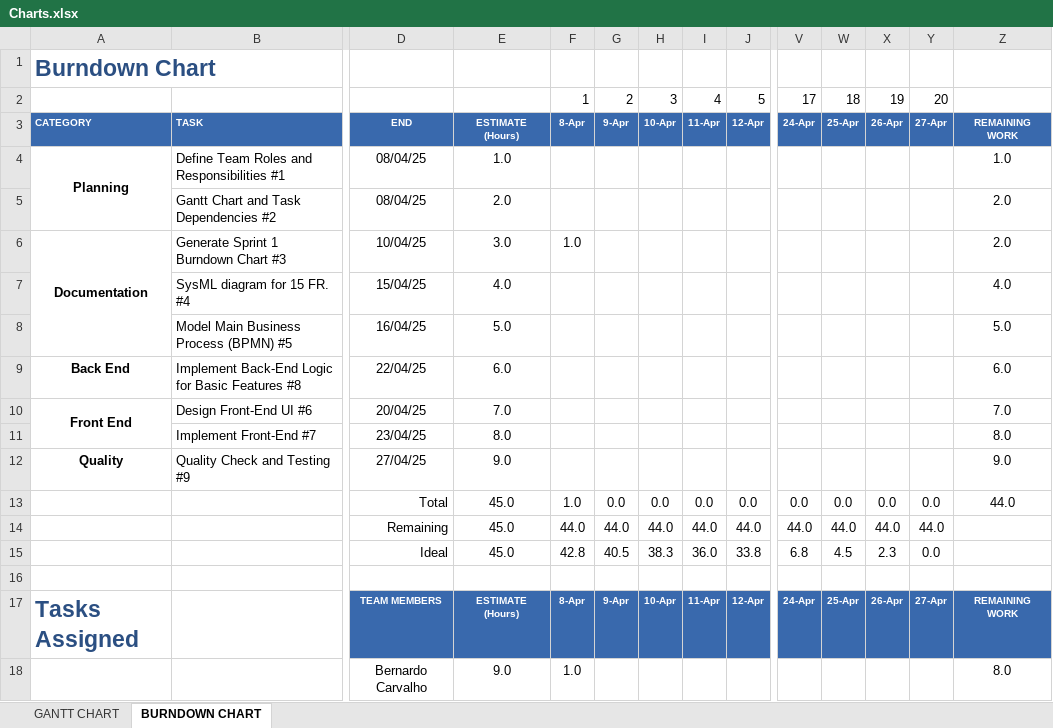
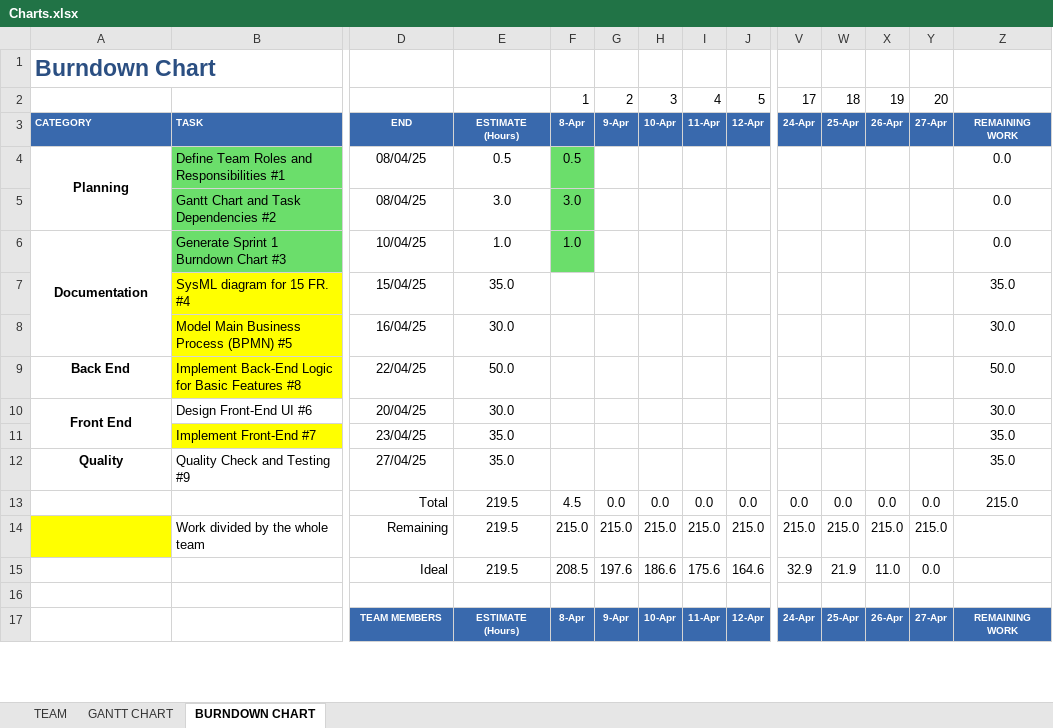
Before and after one commit to luislamy/msp, an Excel workbook: Charts.xlsx, sheet BURNDOWN CHART, drawn as a sheet; only a part is shown, gaps mark what is left out; values as stored, in another font and other column widths than the file's, no borders; charts and pictures not drawn; removed rows and columns are numbered as before the commit, all else as after; rows hold the shown columns only; the diff covers the shown part only; the diff names each change by its address in the sheet, - before the commit and + after, or states it on an @@ line.

Commit message:
Task, Roles and Estimates Definition

```diff
--- a/Charts.xlsx (sheet BURNDOWN CHART)
+++ b/Charts.xlsx (sheet BURNDOWN CHART)
+sheet tab: TEAM
-B4:B6 fill: none
+B4:B6 fill: #6BDE6B
-E4: 1.0
+E4: 0.5
-F4: (empty)
+F4: 0.5
-F4:F6 fill: none
+F4:F6 fill: #6BDE6B
-Z4: 1.0
+Z4: 0.0
-E5: 2.0
+E5: 3.0
-F5: (empty)
+F5: 3.0
-Z5:Z6: 2.0
+Z5:Z6: 0.0
-E6: 3.0
+E6: 1.0
-B7:B9 fill: none
+B7:B9 fill: #FFFF00
-E7: 4.0
+E7: 35.0
-Z7: 4.0
+Z7: 35.0
-E8: 5.0
+E8: 30.0
-Z8: 5.0
+Z8: 30.0
-E9: 6.0
+E9: 50.0
-Z9: 6.0
+Z9: 50.0
-E10: 7.0
+E10: 30.0
-Z10: 7.0
+Z10: 30.0
-B11 fill: none
+B11 fill: #FFFF00
-E11: 8.0
+E11: 35.0
-Z11: 8.0
+Z11: 35.0
-E12: 9.0
+E12: 35.0
-Z12: 9.0
+Z12: 35.0
-E13: 45.0
+E13: 219.5
-F13: 1.0
+F13: 4.5
-Z13: 44.0
+Z13: 215.0
-row 14:  |  | Remaining | 45.0 | 44.0 | 44.0 | 44.0 | 44.0 | 44.0 | 44.0 | 44.0 | 44.0 | 44.0
-row 15:  |  | Ideal | 45.0 | 42.8 | 40.5 | 38.3 | 36.0 | 33.8 | 6.8 | 4.5 | 2.3 | 0.0
+row 14:  | Work divided by the whole team | Remaining | 219.5 | 215.0 | 215.0 | 215.0 | 215.0 | 215.0 | 215.0 | 215.0 | 215.0 | 215.0
+row 15:  |  | Ideal | 219.5 | 208.5 | 197.6 | 186.6 | 175.6 | 164.6 | 32.9 | 21.9 | 11.0 | 0.0
-A17: Tasks Assigned
+A17: (empty)
-row 18:  |  | Bernardo Carvalho | 9.0 | 1.0 |  |  |  |  |  |  |  |  | 8.0
```
Also changed, not shown: 45 added rows, 4 removed rows and 48 edited cells elsewhere in this sheet, sheet GANTT CHART, charts or pictures.
